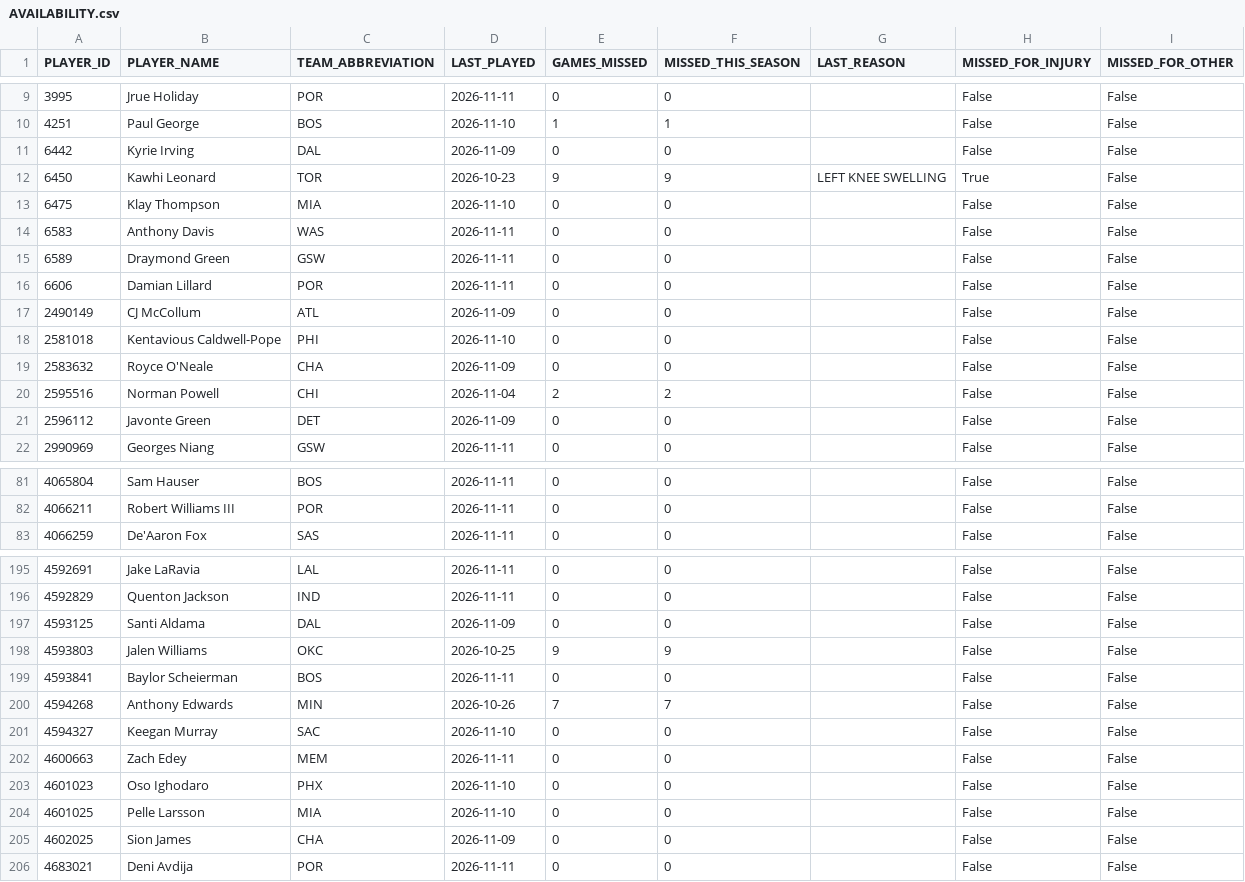
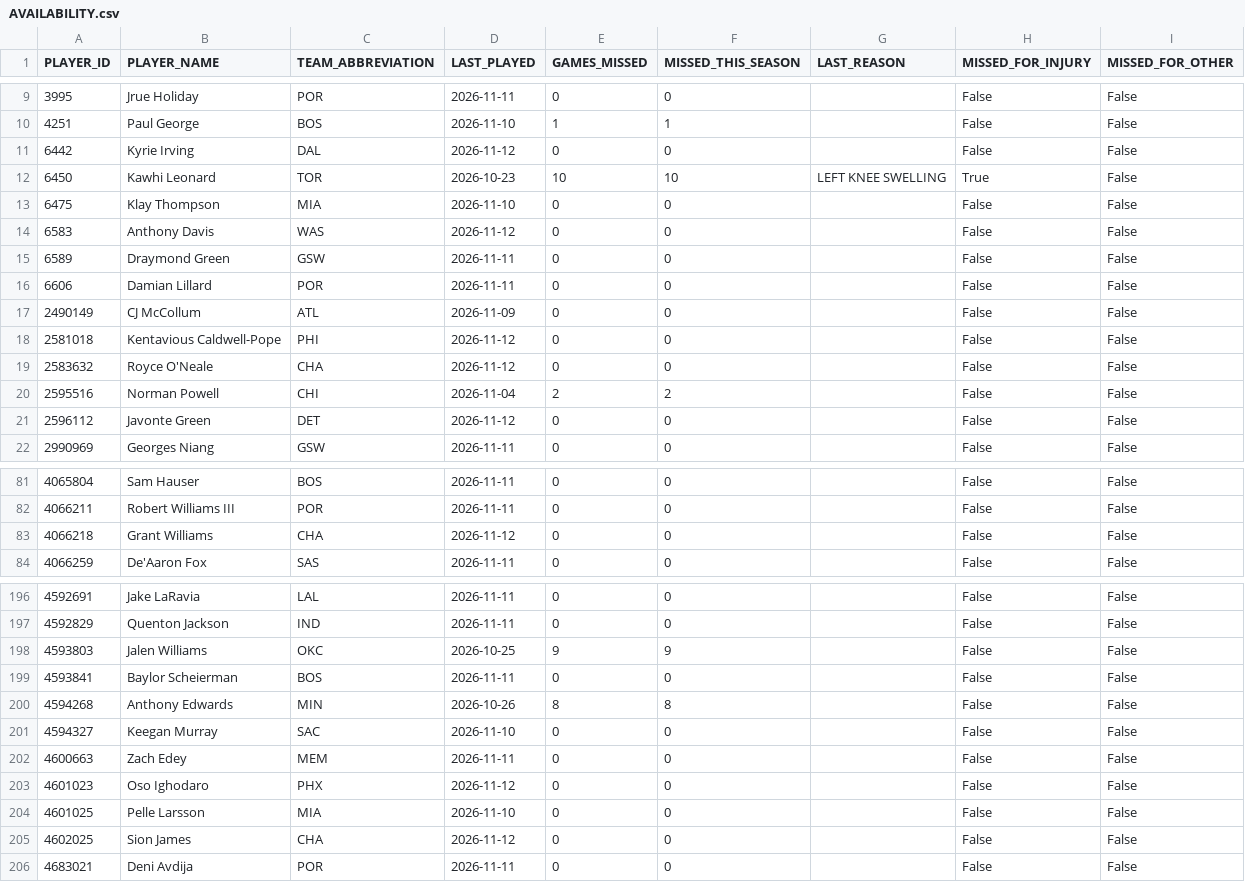
Before and after one commit to nickyamter/nba-crystal-ball, a CSV file: CSVs/AVAILABILITY.csv, drawn as a sheet; only a part is shown, gaps mark what is left out; the diff covers the shown part only.

```diff
--- a/CSVs/AVAILABILITY.csv
+++ b/CSVs/AVAILABILITY.csv
@@ -10,6 +10,6 @@ PLAYER_ID,PLAYER_NAME,TEAM_ABBREVIATION,LAST_PLAYED,GAMES_MISSED,MISSED_THIS_SEA
 4251,Paul George,BOS,2026-11-10,1,1,,False,False
-6442,Kyrie Irving,DAL,2026-11-09,0,0,,False,False
-6450,Kawhi Leonard,TOR,2026-10-23,9,9,LEFT KNEE SWELLING,True,False
+6442,Kyrie Irving,DAL,2026-11-12,0,0,,False,False
+6450,Kawhi Leonard,TOR,2026-10-23,10,10,LEFT KNEE SWELLING,True,False
 6475,Klay Thompson,MIA,2026-11-10,0,0,,False,False
-6583,Anthony Davis,WAS,2026-11-11,0,0,,False,False
+6583,Anthony Davis,WAS,2026-11-12,0,0,,False,False
 6589,Draymond Green,GSW,2026-11-11,0,0,,False,False
@@ -17,6 +17,6 @@ PLAYER_ID,PLAYER_NAME,TEAM_ABBREVIATION,LAST_PLAYED,GAMES_MISSED,MISSED_THIS_SEA
 2490149,CJ McCollum,ATL,2026-11-09,0,0,,False,False
-2581018,Kentavious Caldwell-Pope,PHI,2026-11-10,0,0,,False,False
-2583632,Royce O'Neale,CHA,2026-11-09,0,0,,False,False
+2581018,Kentavious Caldwell-Pope,PHI,2026-11-12,0,0,,False,False
+2583632,Royce O'Neale,CHA,2026-11-12,0,0,,False,False
 2595516,Norman Powell,CHI,2026-11-04,2,2,,False,False
-2596112,Javonte Green,DET,2026-11-09,0,0,,False,False
+2596112,Javonte Green,DET,2026-11-12,0,0,,False,False
 2990969,Georges Niang,GSW,2026-11-11,0,0,,False,False
@@ -82,2 +82,3 @@ PLAYER_ID,PLAYER_NAME,TEAM_ABBREVIATION,LAST_PLAYED,GAMES_MISSED,MISSED_THIS_SEA
 4066211,Robert Williams III,POR,2026-11-11,0,0,,False,False
+4066218,Grant Williams,CHA,2026-11-12,0,0,,False,False
 4066259,De'Aaron Fox,SAS,2026-11-11,0,0,,False,False
@@ -196,11 +197,10 @@ PLAYER_ID,PLAYER_NAME,TEAM_ABBREVIATION,LAST_PLAYED,GAMES_MISSED,MISSED_THIS_SEA
 4592829,Quenton Jackson,IND,2026-11-11,0,0,,False,False
-4593125,Santi Aldama,DAL,2026-11-09,0,0,,False,False
 4593803,Jalen Williams,OKC,2026-10-25,9,9,,False,False
 4593841,Baylor Scheierman,BOS,2026-11-11,0,0,,False,False
-4594268,Anthony Edwards,MIN,2026-10-26,7,7,,False,False
+4594268,Anthony Edwards,MIN,2026-10-26,8,8,,False,False
 4594327,Keegan Murray,SAC,2026-11-10,0,0,,False,False
 4600663,Zach Edey,MEM,2026-11-11,0,0,,False,False
-4601023,Oso Ighodaro,PHX,2026-11-10,0,0,,False,False
+4601023,Oso Ighodaro,PHX,2026-11-12,0,0,,False,False
 4601025,Pelle Larsson,MIA,2026-11-10,0,0,,False,False
-4602025,Sion James,CHA,2026-11-09,0,0,,False,False
+4602025,Sion James,CHA,2026-11-12,0,0,,False,False
 4683021,Deni Avdija,POR,2026-11-11,0,0,,False,False
```
Also changed, not shown: 81 edited cells elsewhere in this file, CSVs/26-27_GAMELOG.csv, CSVs/ESPN_26-27_DNP.csv, 12 other files.
